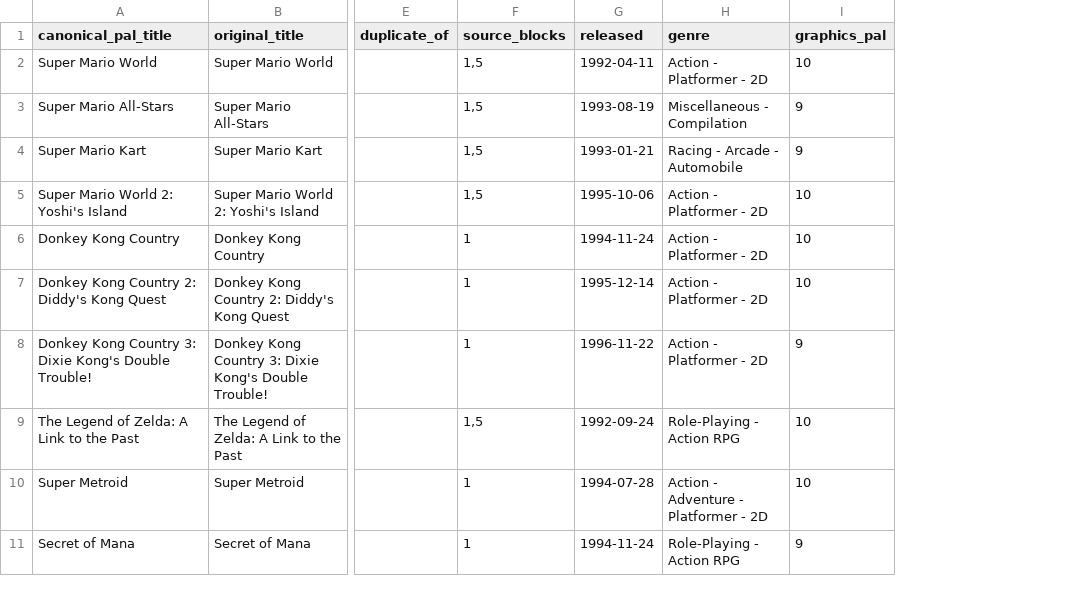
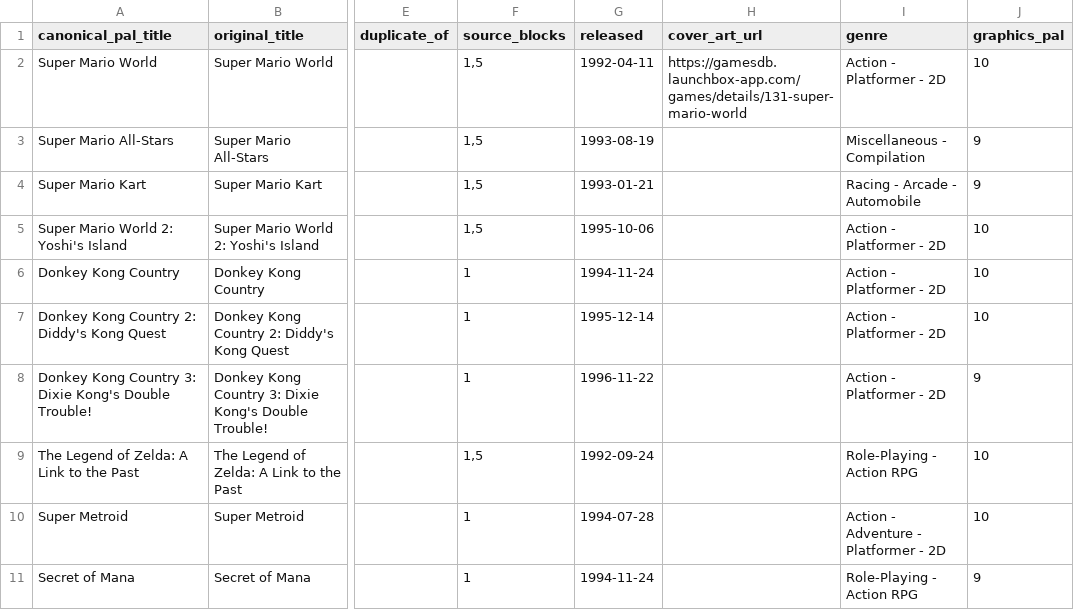
Before and after one commit to FuchikomaRed/Retrogaming-Score, a CSV file: snes_scoring.csv, drawn as a sheet; only a part is shown, gaps mark what is left out; the diff names each change by its address in the sheet, - before the commit and + after, or states it on an @@ line.

Commit message:
Add files via upload
version 1.6

```diff
--- a/snes_scoring.csv
+++ b/snes_scoring.csv
+column H (cover_art_url), row 2: https://gamesdb.launchbox-app.com/games/details/131-super-mario-world
```
